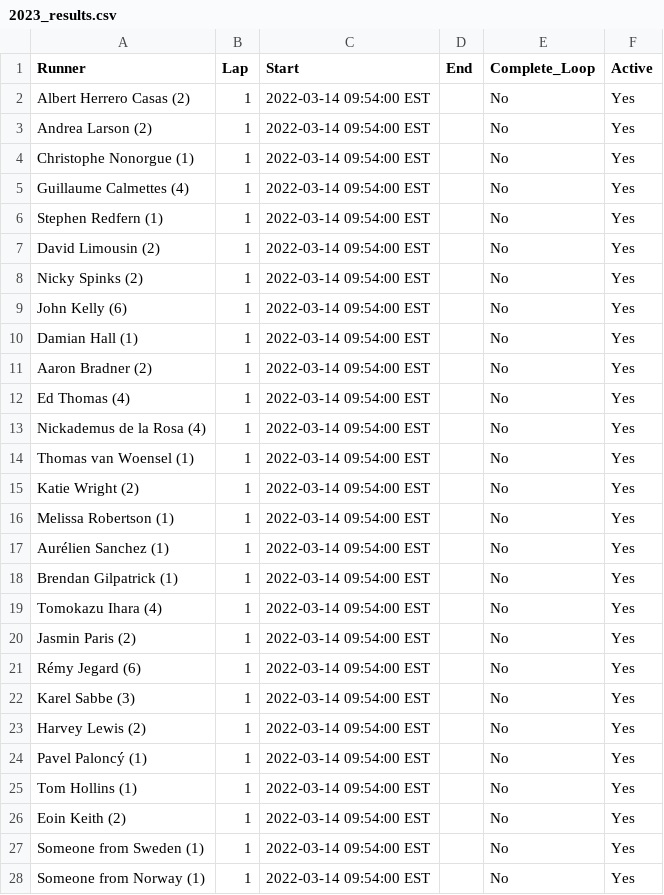
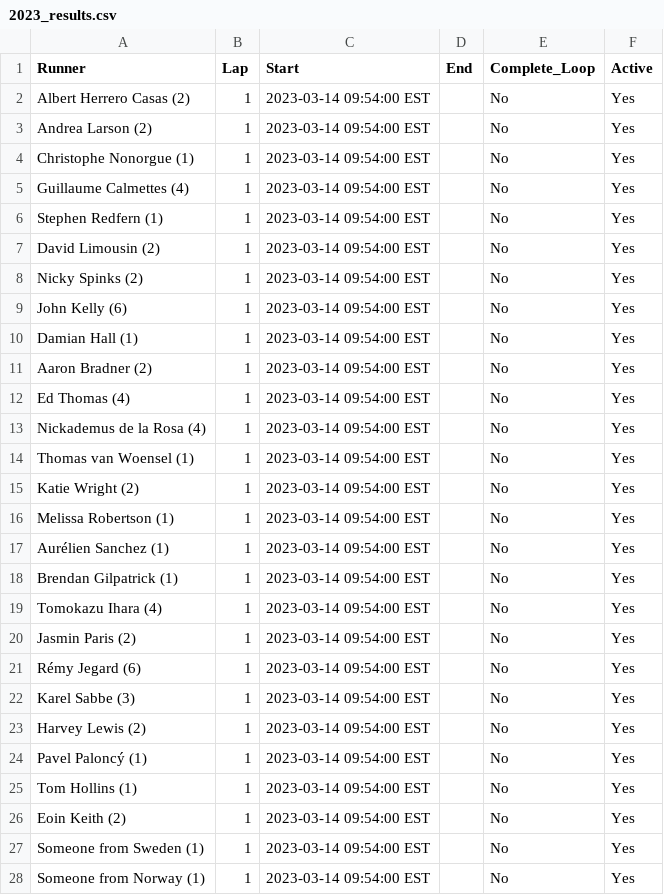
Before and after one commit to johnsug/barkley_plots, a CSV file: data/2023_results.csv, drawn as a sheet.

Commit message:
Update 2023_results.csv

```diff
--- a/data/2023_results.csv
+++ b/data/2023_results.csv
@@ -1,28 +1,28 @@
 Runner,Lap,Start,End,Complete_Loop,Active
-Albert Herrero Casas (2),1,2022-03-14 09:54:00 EST,,No,Yes
-Andrea Larson (2),1,2022-03-14 09:54:00 EST,,No,Yes
-Christophe Nonorgue (1),1,2022-03-14 09:54:00 EST,,No,Yes
-Guillaume Calmettes (4),1,2022-03-14 09:54:00 EST,,No,Yes
-Stephen Redfern (1),1,2022-03-14 09:54:00 EST,,No,Yes
-David Limousin (2),1,2022-03-14 09:54:00 EST,,No,Yes
-Nicky Spinks (2),1,2022-03-14 09:54:00 EST,,No,Yes
-John Kelly (6),1,2022-03-14 09:54:00 EST,,No,Yes
-Damian Hall (1),1,2022-03-14 09:54:00 EST,,No,Yes
-Aaron Bradner (2),1,2022-03-14 09:54:00 EST,,No,Yes
-Ed Thomas (4),1,2022-03-14 09:54:00 EST,,No,Yes
-Nickademus de la Rosa (4),1,2022-03-14 09:54:00 EST,,No,Yes
-Thomas van Woensel (1),1,2022-03-14 09:54:00 EST,,No,Yes
-Katie Wright (2),1,2022-03-14 09:54:00 EST,,No,Yes
-Melissa Robertson (1),1,2022-03-14 09:54:00 EST,,No,Yes
-Aurélien Sanchez (1),1,2022-03-14 09:54:00 EST,,No,Yes
-Brendan Gilpatrick (1),1,2022-03-14 09:54:00 EST,,No,Yes
-Tomokazu Ihara (4),1,2022-03-14 09:54:00 EST,,No,Yes
-Jasmin Paris (2),1,2022-03-14 09:54:00 EST,,No,Yes
-Rémy Jegard (6),1,2022-03-14 09:54:00 EST,,No,Yes
-Karel Sabbe (3),1,2022-03-14 09:54:00 EST,,No,Yes
-Harvey Lewis (2),1,2022-03-14 09:54:00 EST,,No,Yes
-Pavel Paloncý (1),1,2022-03-14 09:54:00 EST,,No,Yes
-Tom Hollins	(1),1,2022-03-14 09:54:00 EST,,No,Yes
-Eoin Keith (2),1,2022-03-14 09:54:00 EST,,No,Yes
-Someone from Sweden	(1),1,2022-03-14 09:54:00 EST,,No,Yes
-Someone from Norway	(1),1,2022-03-14 09:54:00 EST,,No,Yes
+Albert Herrero Casas (2),1,2023-03-14 09:54:00 EST,,No,Yes
+Andrea Larson (2),1,2023-03-14 09:54:00 EST,,No,Yes
+Christophe Nonorgue (1),1,2023-03-14 09:54:00 EST,,No,Yes
+Guillaume Calmettes (4),1,2023-03-14 09:54:00 EST,,No,Yes
+Stephen Redfern (1),1,2023-03-14 09:54:00 EST,,No,Yes
+David Limousin (2),1,2023-03-14 09:54:00 EST,,No,Yes
+Nicky Spinks (2),1,2023-03-14 09:54:00 EST,,No,Yes
+John Kelly (6),1,2023-03-14 09:54:00 EST,,No,Yes
+Damian Hall (1),1,2023-03-14 09:54:00 EST,,No,Yes
+Aaron Bradner (2),1,2023-03-14 09:54:00 EST,,No,Yes
+Ed Thomas (4),1,2023-03-14 09:54:00 EST,,No,Yes
+Nickademus de la Rosa (4),1,2023-03-14 09:54:00 EST,,No,Yes
+Thomas van Woensel (1),1,2023-03-14 09:54:00 EST,,No,Yes
+Katie Wright (2),1,2023-03-14 09:54:00 EST,,No,Yes
+Melissa Robertson (1),1,2023-03-14 09:54:00 EST,,No,Yes
+Aurélien Sanchez (1),1,2023-03-14 09:54:00 EST,,No,Yes
+Brendan Gilpatrick (1),1,2023-03-14 09:54:00 EST,,No,Yes
+Tomokazu Ihara (4),1,2023-03-14 09:54:00 EST,,No,Yes
+Jasmin Paris (2),1,2023-03-14 09:54:00 EST,,No,Yes
+Rémy Jegard (6),1,2023-03-14 09:54:00 EST,,No,Yes
+Karel Sabbe (3),1,2023-03-14 09:54:00 EST,,No,Yes
+Harvey Lewis (2),1,2023-03-14 09:54:00 EST,,No,Yes
+Pavel Paloncý (1),1,2023-03-14 09:54:00 EST,,No,Yes
+Tom Hollins (1),1,2023-03-14 09:54:00 EST,,No,Yes
+Eoin Keith (2),1,2023-03-14 09:54:00 EST,,No,Yes
+Someone from Sweden (1),1,2023-03-14 09:54:00 EST,,No,Yes
+Someone from Norway (1),1,2023-03-14 09:54:00 EST,,No,Yes
```
